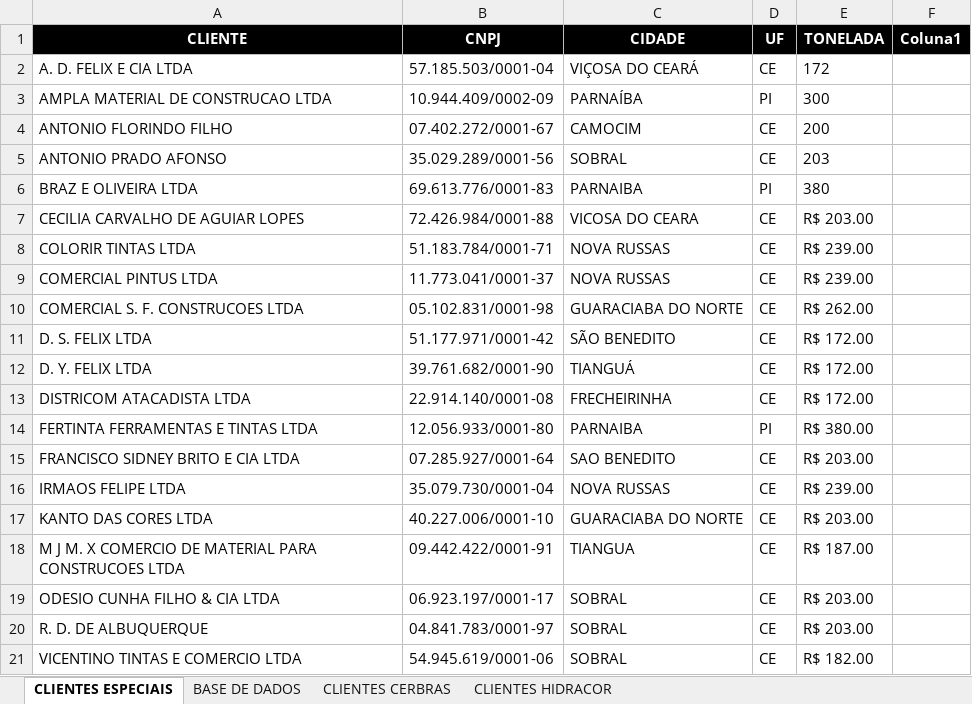
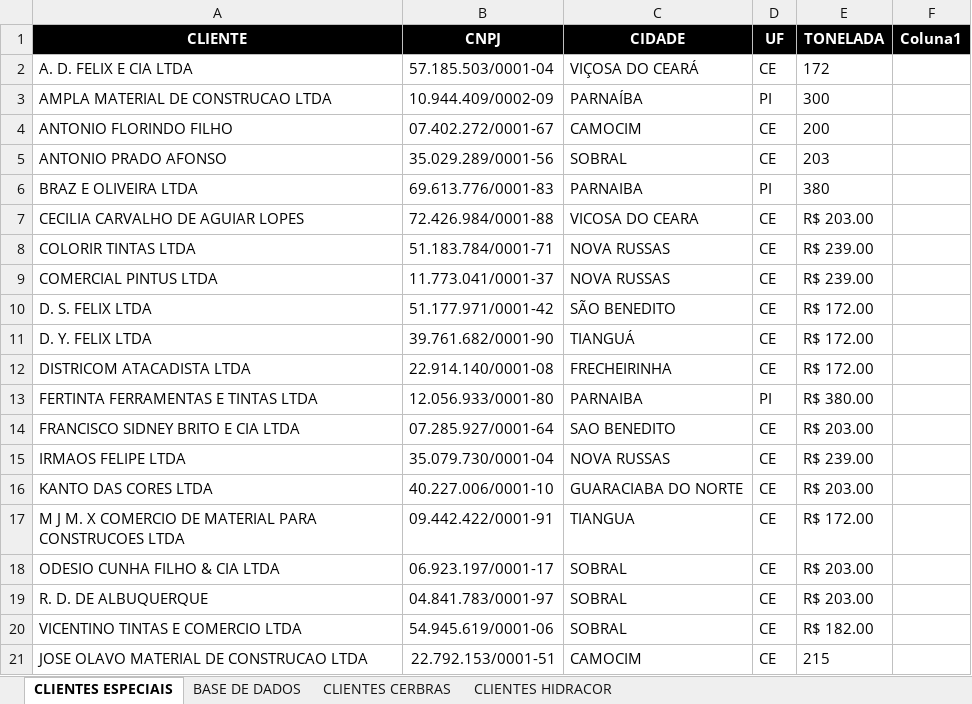
Before and after one commit to WillianDev99/midas-log, an Excel workbook: public/Clientes Especiais Hidracor.XLSM, sheet CLIENTES ESPECIAIS, drawn as a sheet; values as stored, in another font and other column widths than the file's, no borders; conditional formats and table styles not drawn; removed rows and columns are numbered as before the commit, all else as after; the diff names each change by its address in the sheet, - before the commit and + after, or states it on an @@ line.

Commit message:
chore: atualiza planilhas de Cadastro de Clientes e Clientes Especiais Hidracor

```diff
--- a/public/Clientes Especiais Hidracor.XLSM (sheet CLIENTES ESPECIAIS)
+++ b/public/Clientes Especiais Hidracor.XLSM (sheet CLIENTES ESPECIAIS)
-row 10: COMERCIAL S. F. CONSTRUCOES LTDA | 05.102.831/0001-98 | GUARACIABA DO NORTE | CE | R$ 262.00
-E17 (TONELADA): R$ 187.00
+E17 (TONELADA): R$ 172.00
+row 21: JOSE OLAVO MATERIAL DE CONSTRUCAO LTDA | 22.792.153/0001-51 | CAMOCIM | CE | 215
```
Also changed, not shown: public/Cadastro Clientes Hidracor.xlsx.
